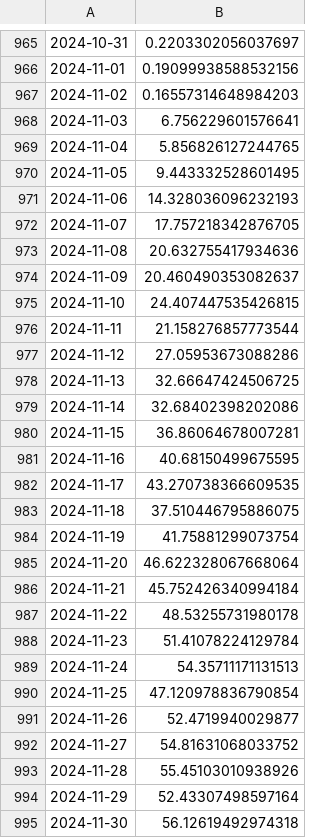
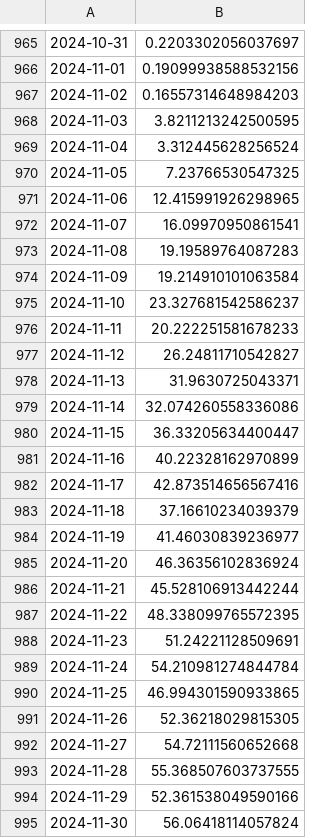
Before and after one commit to juanpabloangarita/Perform_AI, a CSV file: data/processed/csv/atl.csv, drawn as a sheet; only a part is shown, gaps mark what is left out; the diff covers the shown part only.

```diff
--- a/data/processed/csv/atl.csv
+++ b/data/processed/csv/atl.csv
@@ -967,29 +967,29 @@
 2024-11-02,0.16557314648984203
-2024-11-03,6.756229601576641
-2024-11-04,5.856826127244765
-2024-11-05,9.443332528601495
-2024-11-06,14.328036096232193
-2024-11-07,17.757218342876705
-2024-11-08,20.632755417934636
-2024-11-09,20.460490353082637
-2024-11-10,24.407447535426815
-2024-11-11,21.158276857773544
-2024-11-12,27.05953673088286
-2024-11-13,32.66647424506725
-2024-11-14,32.68402398202086
-2024-11-15,36.86064678007281
-2024-11-16,40.68150499675595
-2024-11-17,43.270738366609535
-2024-11-18,37.510446795886075
-2024-11-19,41.75881299073754
-2024-11-20,46.622328067668064
-2024-11-21,45.752426340994184
-2024-11-22,48.53255731980178
-2024-11-23,51.41078224129784
-2024-11-24,54.35711171131513
-2024-11-25,47.120978836790854
-2024-11-26,52.4719940029877
-2024-11-27,54.81631068033752
-2024-11-28,55.45103010938926
-2024-11-29,52.43307498597164
-2024-11-30,56.12619492974318
+2024-11-03,3.8211213242500595
+2024-11-04,3.312445628256524
+2024-11-05,7.23766530547325
+2024-11-06,12.415991926298965
+2024-11-07,16.09970950861541
+2024-11-08,19.19589764087283
+2024-11-09,19.214910101063584
+2024-11-10,23.327681542586237
+2024-11-11,20.222251581678233
+2024-11-12,26.24811710542827
+2024-11-13,31.9630725043371
+2024-11-14,32.074260558336086
+2024-11-15,36.33205634400447
+2024-11-16,40.22328162970899
+2024-11-17,42.873514656567416
+2024-11-18,37.16610234039379
+2024-11-19,41.46030839236977
+2024-11-20,46.36356102836924
+2024-11-21,45.528106913442244
+2024-11-22,48.338099765572395
+2024-11-23,51.24221128509691
+2024-11-24,54.210981274844784
+2024-11-25,46.994301590933865
+2024-11-26,52.36218029815305
+2024-11-27,54.72111560652668
+2024-11-28,55.368507603737555
+2024-11-29,52.361538049590166
+2024-11-30,56.06418114057824
```
Also changed, not shown: 93 edited cells elsewhere in this file, data/processed/csv/ctl.csv, data/processed/csv/final_df.csv, 18 other files.
